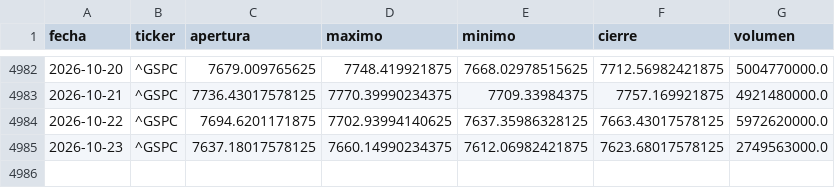
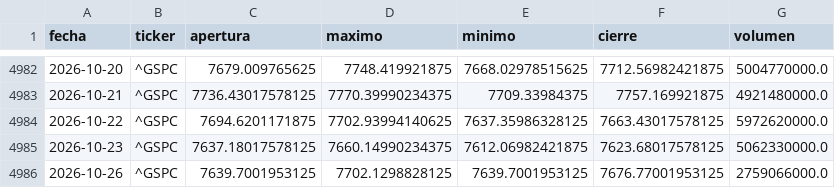
Before and after one commit to theosantacruz13-coder/Panel-bolsa-usa, a CSV file: datos/csv/GSPC_diario.csv, drawn as a sheet; only a part is shown, gaps mark what is left out.

```diff
--- a/datos/csv/GSPC_diario.csv
+++ b/datos/csv/GSPC_diario.csv
@@ -4984,2 +4984,3 @@ fecha,ticker,apertura,maximo,minimo,cierre,volumen
 2026-10-22,^GSPC,7694.6201171875,7702.93994140625,7637.35986328125,7663.43017578125,5972620000.0
-2026-10-23,^GSPC,7637.18017578125,7660.14990234375,7612.06982421875,7623.68017578125,2749563000.0
+2026-10-23,^GSPC,7637.18017578125,7660.14990234375,7612.06982421875,7623.68017578125,5062330000.0
+2026-10-26,^GSPC,7639.7001953125,7702.1298828125,7639.7001953125,7676.77001953125,2759066000.0
```
Also changed, not shown: datos/csv/DIA_diario.csv, datos/csv/DJI_diario.csv, 15 other files.
